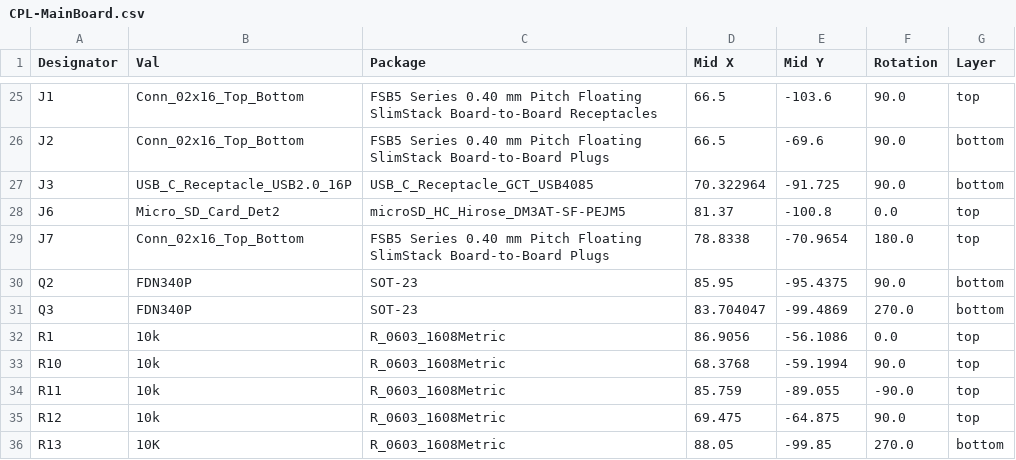
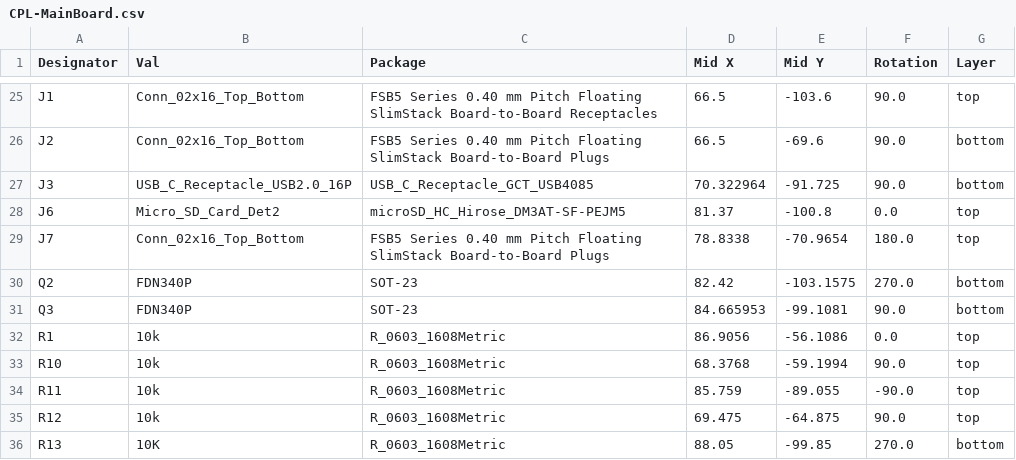
Before and after one commit to UNR-Aerospace-Club/T.A.C.O.S, a CSV file: hardware/MainBoard/jlcpcb/production_files/CPL-MainBoard.csv, drawn as a sheet; only a part is shown, gaps mark what is left out.

```diff
--- a/hardware/MainBoard/jlcpcb/production_files/CPL-MainBoard.csv
+++ b/hardware/MainBoard/jlcpcb/production_files/CPL-MainBoard.csv
@@ -29,4 +29,4 @@ J6,Micro_SD_Card_Det2,microSD_HC_Hirose_DM3AT-SF-PEJM5,81.37,-100.8,0.0,top
 J7,Conn_02x16_Top_Bottom,FSB5 Series 0.40 mm Pitch Floating SlimStack Board-to-Board Plugs,78.8338,-70.9654,180.0,top
-Q2,FDN340P,SOT-23,85.95,-95.4375,90.0,bottom
-Q3,FDN340P,SOT-23,83.704047,-99.4869,270.0,bottom
+Q2,FDN340P,SOT-23,82.42,-103.1575,270.0,bottom
+Q3,FDN340P,SOT-23,84.665953,-99.1081,90.0,bottom
 R1,10k,R_0603_1608Metric,86.9056,-56.1086,0.0,top
```
Also changed, not shown: 20 other files.
